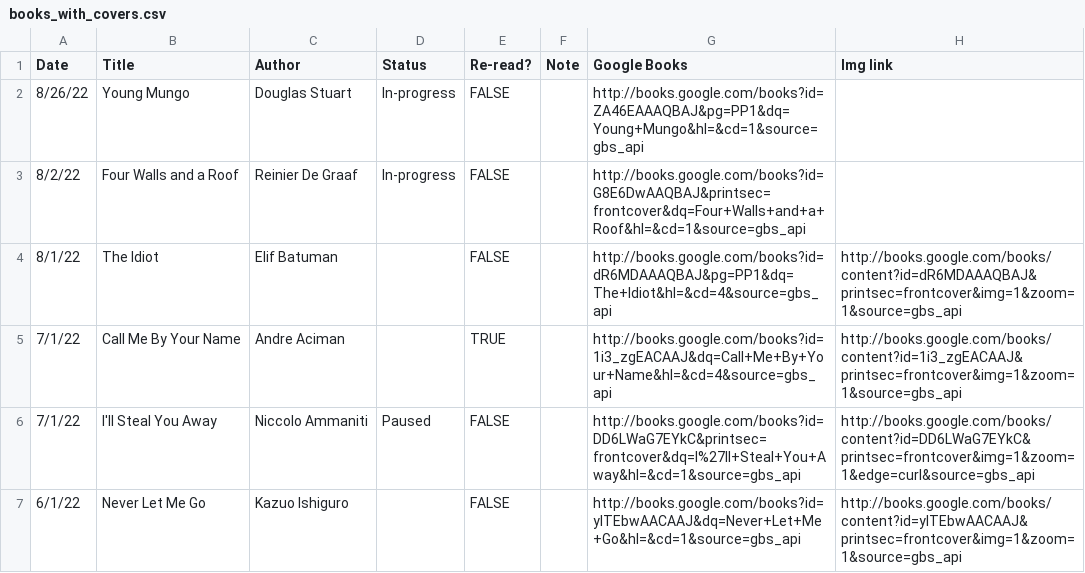
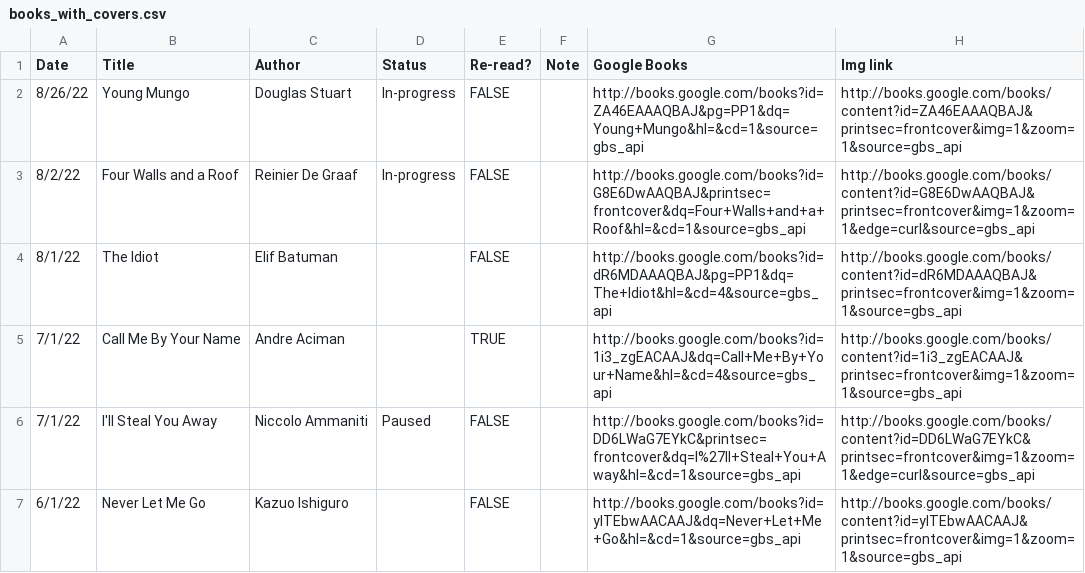
Before and after one commit to christopherkang/christopherkang.github.io, a CSV file: _data/books_with_covers.csv, drawn as a sheet; only a part is shown.

```diff
--- a/_data/books_with_covers.csv
+++ b/_data/books_with_covers.csv
@@ -1,4 +1,4 @@
 Date,Title,Author,Status,Re-read?,Note,Google Books,Img link
-8/26/22,Young Mungo,Douglas Stuart,In-progress,FALSE,,http://books.google.com/books?id=ZA46EAAAQBAJ&pg=PP1&dq=Young+Mungo&hl=&cd=1&source=gbs_api,
-8/2/22,Four Walls and a Roof,Reinier De Graaf,In-progress,FALSE,,http://books.google.com/books?id=G8E6DwAAQBAJ&printsec=frontcover&dq=Four+Walls+and+a+Roof&hl=&cd=1&source=gbs_api,
+8/26/22,Young Mungo,Douglas Stuart,In-progress,FALSE,,http://books.google.com/books?id=ZA46EAAAQBAJ&pg=PP1&dq=Young+Mungo&hl=&cd=1&source=gbs_api,http://books.google.com/books/content?id=ZA46EAAAQBAJ&printsec=frontcover&img=1&zoom=1&source=gbs_api
+8/2/22,Four Walls and a Roof,Reinier De Graaf,In-progress,FALSE,,http://books.google.com/books?id=G8E6DwAAQBAJ&printsec=frontcover&dq=Four+Walls+and+a+Roof&hl=&cd=1&source=gbs_api,http://books.google.com/books/content?id=G8E6DwAAQBAJ&printsec=frontcover&img=1&zoom=1&edge=curl&source=gbs_api
 8/1/22,The Idiot,Elif Batuman,,FALSE,,http://books.google.com/books?id=dR6MDAAAQBAJ&pg=PP1&dq=The+Idiot&hl=&cd=4&source=gbs_api,http://books.google.com/books/content?id=dR6MDAAAQBAJ&printsec=frontcover&img=1&zoom=1&source=gbs_api
```
